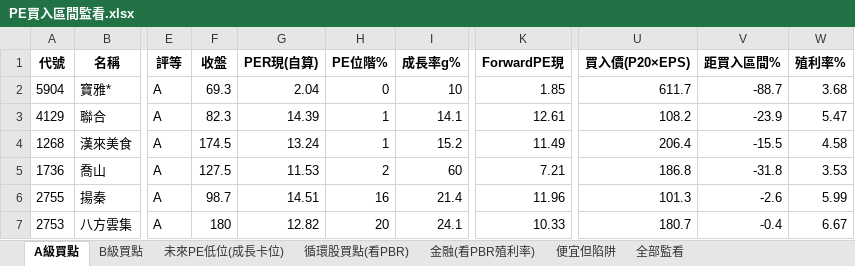
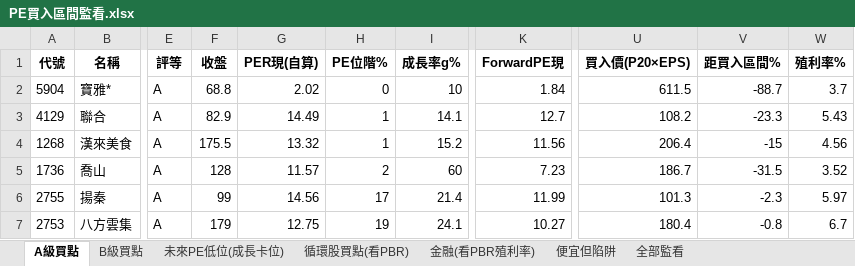
Before and after one commit to delphichi/big, an Excel workbook: data/PE買入區間監看.xlsx, sheet A級買點, drawn as a sheet; only a part is shown, gaps mark what is left out; values as stored, in another font and other column widths than the file's, no borders; the diff names each change by its address in the sheet, - before the commit and + after, or states it on an @@ line.

```diff
--- a/data/PE買入區間監看.xlsx (sheet A級買點)
+++ b/data/PE買入區間監看.xlsx (sheet A級買點)
-F2 (收盤): 69.3
+F2 (收盤): 68.8
-G2 (PER現(自算)): 2.04
+G2 (PER現(自算)): 2.02
-K2 (ForwardPE現): 1.85
+K2 (ForwardPE現): 1.84
-U2 (買入價(P20×EPS)): 611.7
+U2 (買入價(P20×EPS)): 611.5
-W2 (殖利率%): 3.68
+W2 (殖利率%): 3.7
-F3 (收盤): 82.3
+F3 (收盤): 82.9
-G3 (PER現(自算)): 14.39
+G3 (PER現(自算)): 14.49
-K3 (ForwardPE現): 12.61
+K3 (ForwardPE現): 12.7
-V3 (距買入區間%): -23.9
+V3 (距買入區間%): -23.3
-W3 (殖利率%): 5.47
+W3 (殖利率%): 5.43
-F4 (收盤): 174.5
+F4 (收盤): 175.5
-G4 (PER現(自算)): 13.24
+G4 (PER現(自算)): 13.32
-K4 (ForwardPE現): 11.49
+K4 (ForwardPE現): 11.56
-V4 (距買入區間%): -15.5
+V4 (距買入區間%): -15
-W4 (殖利率%): 4.58
+W4 (殖利率%): 4.56
-F5 (收盤): 127.5
+F5 (收盤): 128
-G5 (PER現(自算)): 11.53
+G5 (PER現(自算)): 11.57
-K5 (ForwardPE現): 7.21
+K5 (ForwardPE現): 7.23
-U5 (買入價(P20×EPS)): 186.8
+U5 (買入價(P20×EPS)): 186.7
-V5 (距買入區間%): -31.8
+V5 (距買入區間%): -31.5
-W5 (殖利率%): 3.53
+W5 (殖利率%): 3.52
-F6 (收盤): 98.7
+F6 (收盤): 99
-G6 (PER現(自算)): 14.51
+G6 (PER現(自算)): 14.56
-H6 (PE位階%): 16
+H6 (PE位階%): 17
-K6 (ForwardPE現): 11.96
+K6 (ForwardPE現): 11.99
-V6 (距買入區間%): -2.6
+V6 (距買入區間%): -2.3
-W6 (殖利率%): 5.99
+W6 (殖利率%): 5.97
-F7 (收盤): 180
+F7 (收盤): 179
-G7 (PER現(自算)): 12.82
+G7 (PER現(自算)): 12.75
-H7 (PE位階%): 20
+H7 (PE位階%): 19
-K7 (ForwardPE現): 10.33
+K7 (ForwardPE現): 10.27
-U7 (買入價(P20×EPS)): 180.7
+U7 (買入價(P20×EPS)): 180.4
-V7 (距買入區間%): -0.4
+V7 (距買入區間%): -0.8
-W7 (殖利率%): 6.67
+W7 (殖利率%): 6.7
```
Also changed, not shown: sheet 全部監看, sheet 便宜但陷阱, sheet B級買點, sheet 循環股買點(看PBR), sheet 未來PE低位(成長卡位), sheet 金融(看PBR殖利率), 1 other file.
